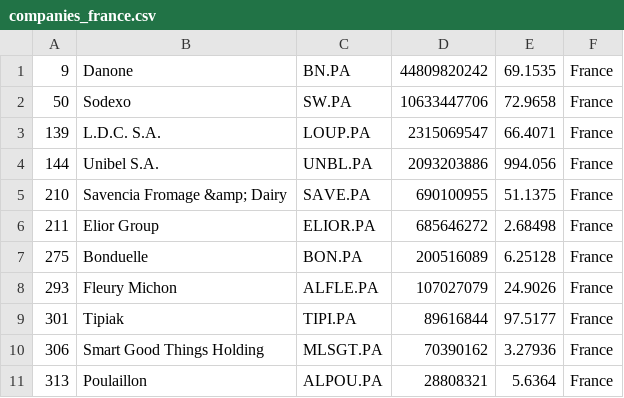
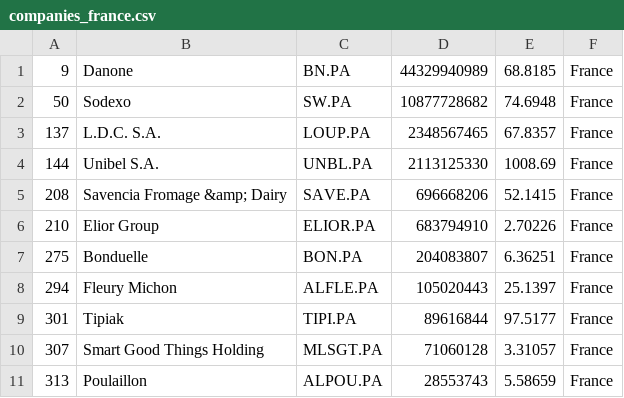
Before and after one commit to andaribu/merida-june-6-2024, a CSV file: companies_france.csv, drawn as a sheet.

```diff
--- a/companies_france.csv
+++ b/companies_france.csv
@@ -1,11 +1,11 @@
-"9","Danone","BN.PA","44809820242","69.1535","France"
-"50","Sodexo","SW.PA","10633447706","72.9658","France"
-"139","L.D.C. S.A.","LOUP.PA","2315069547","66.4071","France"
-"144","Unibel S.A.","UNBL.PA","2093203886","994.056","France"
-"210","Savencia Fromage &amp; Dairy","SAVE.PA","690100955","51.1375","France"
-"211","Elior Group","ELIOR.PA","685646272","2.68498","France"
-"275","Bonduelle","BON.PA","200516089","6.25128","France"
-"293","Fleury Michon","ALFLE.PA","107027079","24.9026","France"
+"9","Danone","BN.PA","44329940989","68.8185","France"
+"50","Sodexo","SW.PA","10877728682","74.6948","France"
+"137","L.D.C. S.A.","LOUP.PA","2348567465","67.8357","France"
+"144","Unibel S.A.","UNBL.PA","2113125330","1008.69","France"
+"208","Savencia Fromage &amp; Dairy","SAVE.PA","696668206","52.1415","France"
+"210","Elior Group","ELIOR.PA","683794910","2.70226","France"
+"275","Bonduelle","BON.PA","204083807","6.36251","France"
+"294","Fleury Michon","ALFLE.PA","105020443","25.1397","France"
 "301","Tipiak","TIPI.PA","89616844","97.5177","France"
-"306","Smart Good Things Holding","MLSGT.PA","70390162","3.27936","France"
-"313","Poulaillon","ALPOU.PA","28808321","5.6364","France"
+"307","Smart Good Things Holding","MLSGT.PA","71060128","3.31057","France"
+"313","Poulaillon","ALPOU.PA","28553743","5.58659","France"
```
Also changed, not shown: companies_germany.csv, companies_united_kingdom.csv, 1 other file.
